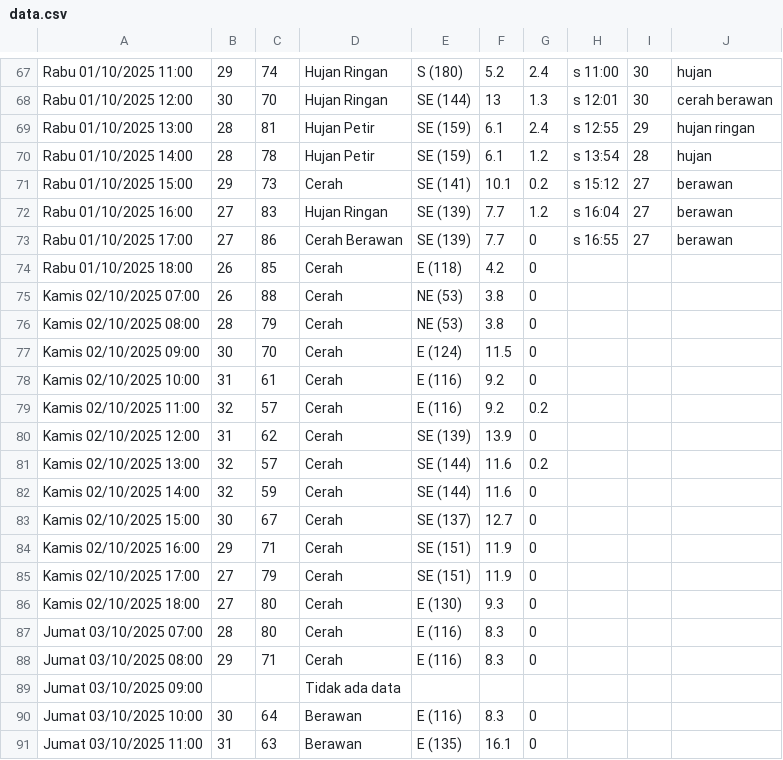
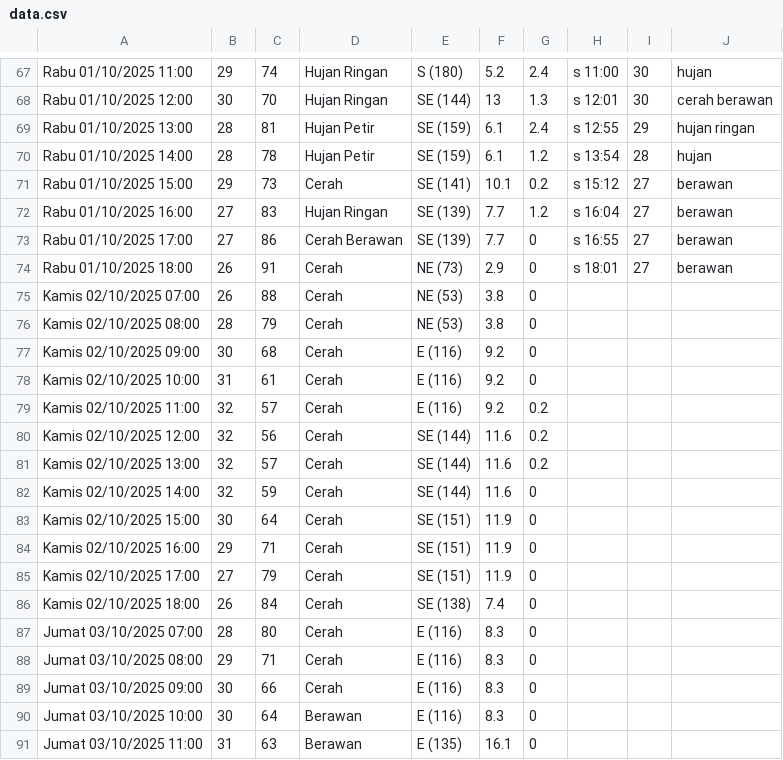
Before and after one commit to RIKASHIKI/collect_weather_data, a CSV file: data.csv, drawn as a sheet; only a part is shown, gaps mark what is left out; the diff covers the shown part only.

Commit message:
save from replit

```diff
--- a/data.csv
+++ b/data.csv
@@ -73,18 +73,18 @@ Rabu 01/10/2025 16:00,27,83,Hujan Ringan,SE (139),7.7,1.2,s 16:04,27,berawan
 Rabu 01/10/2025 17:00,27,86,Cerah Berawan,SE (139),7.7,0,s 16:55,27,berawan
-Rabu 01/10/2025 18:00,26,85,Cerah,E (118),4.2,0,,,
+Rabu 01/10/2025 18:00,26,91,Cerah,NE (73),2.9,0,s 18:01,27,berawan
 Kamis 02/10/2025 07:00,26,88,Cerah,NE (53),3.8,0,,,
 Kamis 02/10/2025 08:00,28,79,Cerah,NE (53),3.8,0,,,
-Kamis 02/10/2025 09:00,30,70,Cerah,E (124),11.5,0,,,
+Kamis 02/10/2025 09:00,30,68,Cerah,E (116),9.2,0,,,
 Kamis 02/10/2025 10:00,31,61,Cerah,E (116),9.2,0,,,
 Kamis 02/10/2025 11:00,32,57,Cerah,E (116),9.2,0.2,,,
-Kamis 02/10/2025 12:00,31,62,Cerah,SE (139),13.9,0,,,
+Kamis 02/10/2025 12:00,32,56,Cerah,SE (144),11.6,0.2,,,
 Kamis 02/10/2025 13:00,32,57,Cerah,SE (144),11.6,0.2,,,
 Kamis 02/10/2025 14:00,32,59,Cerah,SE (144),11.6,0,,,
-Kamis 02/10/2025 15:00,30,67,Cerah,SE (137),12.7,0,,,
+Kamis 02/10/2025 15:00,30,64,Cerah,SE (151),11.9,0,,,
 Kamis 02/10/2025 16:00,29,71,Cerah,SE (151),11.9,0,,,
 Kamis 02/10/2025 17:00,27,79,Cerah,SE (151),11.9,0,,,
-Kamis 02/10/2025 18:00,27,80,Cerah,E (130),9.3,0,,,
+Kamis 02/10/2025 18:00,26,84,Cerah,SE (138),7.4,0,,,
 Jumat 03/10/2025 07:00,28,80,Cerah,E (116),8.3,0,,,
 Jumat 03/10/2025 08:00,29,71,Cerah,E (116),8.3,0,,,
-Jumat 03/10/2025 09:00,,,Tidak ada data,,,,,,
+Jumat 03/10/2025 09:00,30,66,Cerah,E (116),8.3,0,,,
 Jumat 03/10/2025 10:00,30,64,Berawan,E (116),8.3,0,,,
```
Also changed, not shown: 18 edited cells elsewhere in this file.
